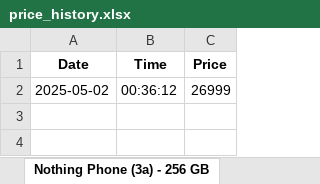
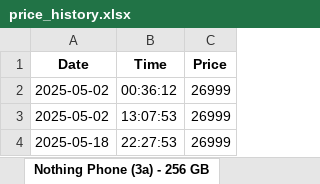
Before and after one commit to TiasMondal1/web_scraper, an Excel workbook: price_history.xlsx, sheet Nothing Phone (3a) - 256 GB, drawn as a sheet; values as stored, in another font and other column widths than the file's, no borders; the diff names each change by its address in the sheet, - before the commit and + after, or states it on an @@ line.

```diff
--- a/price_history.xlsx (sheet Nothing Phone (3a) - 256 GB)
+++ b/price_history.xlsx (sheet Nothing Phone (3a) - 256 GB)
+row 3: 2025-05-02 | 13:07:53 | 26999
+row 4: 2025-05-18 | 22:27:53 | 26999
```
Also changed, not shown: sheet Infinix Note 50x 5G+, sheet Zotac Gaming RTX 3060, sheet DJI MIC 2, 14 other files.
